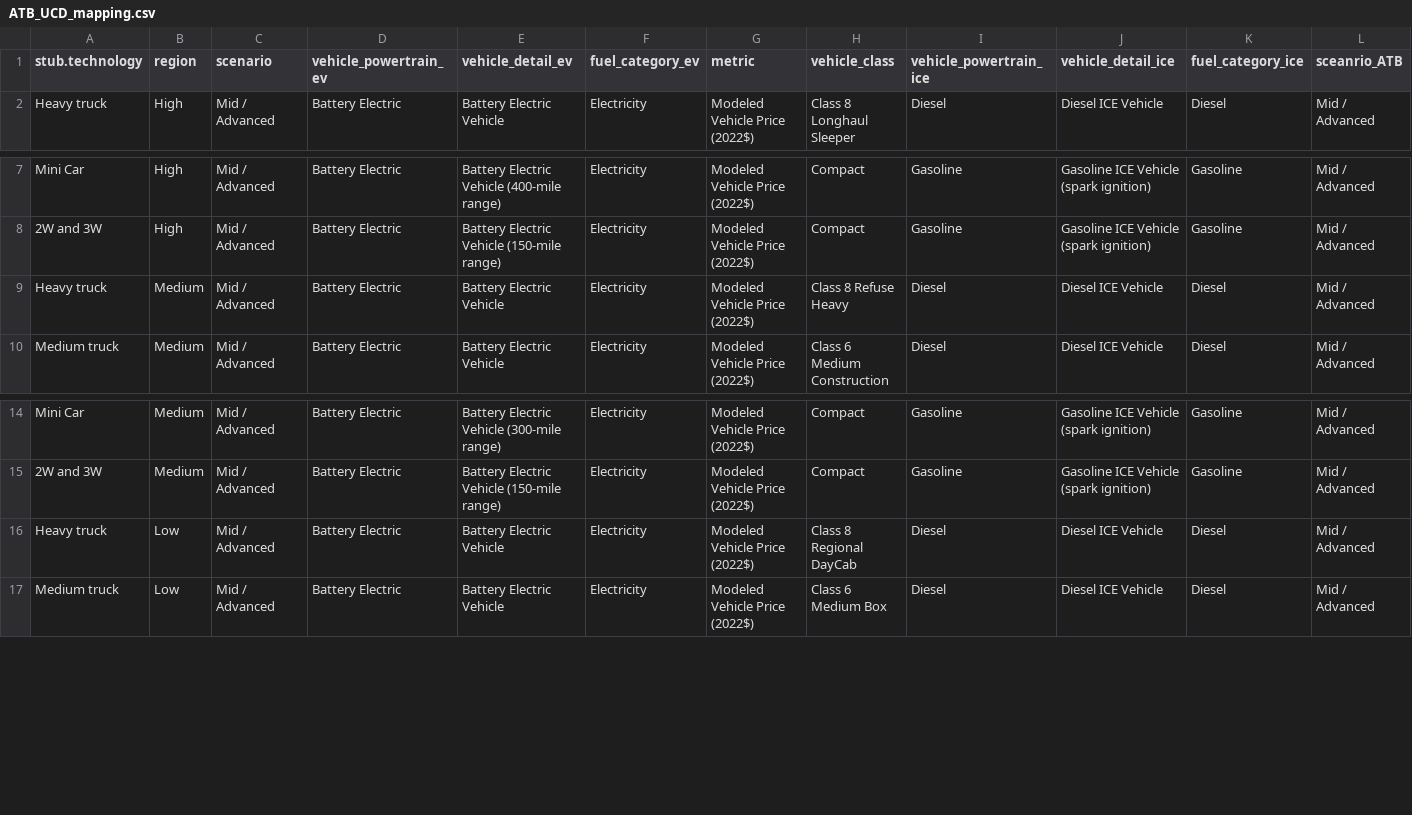
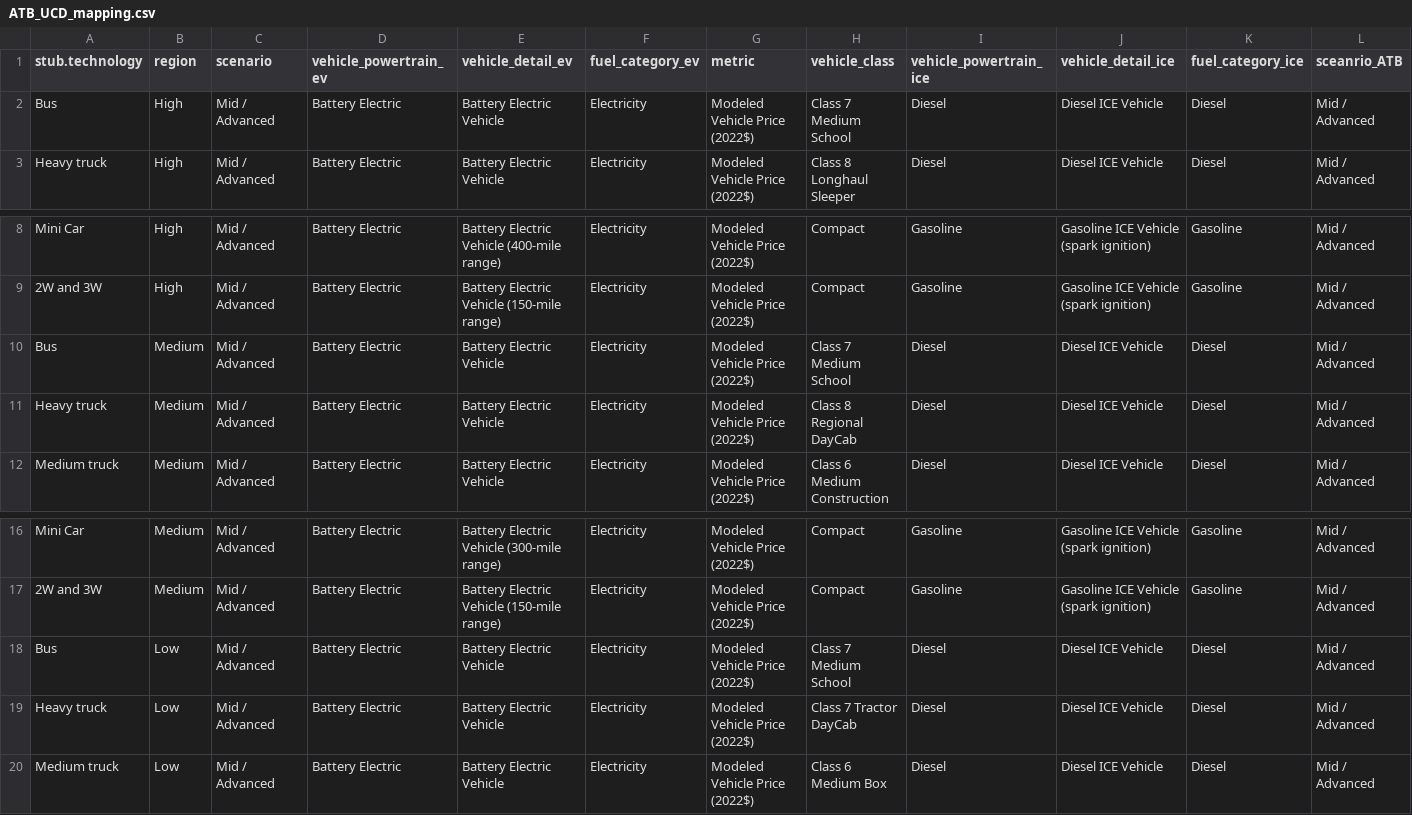
Before and after one commit to bc3LC/gcam-core, a CSV file: input/gcamdata/inst/extdata/energy/mappings/ATB_UCD_mapping.csv, drawn as a sheet; only a part is shown, gaps mark what is left out.

Commit message:
Improving the battery electric vehicle cost assumptions, and implementing the income elasticity work from Xiangwen (porting from https://github.com/umd-cgs/gcamscenarios/tree/main/src/trn-inc-elas_R )

```diff
--- a/input/gcamdata/inst/extdata/energy/mappings/ATB_UCD_mapping.csv
+++ b/input/gcamdata/inst/extdata/energy/mappings/ATB_UCD_mapping.csv
@@ -1,2 +1,3 @@
 stub.technology,region,scenario,vehicle_powertrain_ev,vehicle_detail_ev,fuel_category_ev,metric,vehicle_class,vehicle_powertrain_ice,vehicle_detail_ice,fuel_category_ice,sceanrio_ATB
+Bus,High,Mid / Advanced,Battery Electric,Battery Electric Vehicle,Electricity,Modeled Vehicle Price (2022$),Class 7 Medium School,Diesel,Diesel ICE Vehicle,Diesel,Mid / Advanced
 Heavy truck,High,Mid / Advanced,Battery Electric,Battery Electric Vehicle,Electricity,Modeled Vehicle Price (2022$),Class 8 Longhaul Sleeper,Diesel,Diesel ICE Vehicle,Diesel,Mid / Advanced
@@ -8,3 +9,4 @@ Mini Car,High,Mid / Advanced,Battery Electric,Battery Electric Vehicle (400-mile
 2W and 3W,High,Mid / Advanced,Battery Electric,Battery Electric Vehicle (150-mile range),Electricity,Modeled Vehicle Price (2022$),Compact,Gasoline,Gasoline ICE Vehicle (spark ignition),Gasoline,Mid / Advanced
-Heavy truck,Medium,Mid / Advanced,Battery Electric,Battery Electric Vehicle,Electricity,Modeled Vehicle Price (2022$),Class 8 Refuse Heavy,Diesel,Diesel ICE Vehicle,Diesel,Mid / Advanced
+Bus,Medium,Mid / Advanced,Battery Electric,Battery Electric Vehicle,Electricity,Modeled Vehicle Price (2022$),Class 7 Medium School,Diesel,Diesel ICE Vehicle,Diesel,Mid / Advanced
+Heavy truck,Medium,Mid / Advanced,Battery Electric,Battery Electric Vehicle,Electricity,Modeled Vehicle Price (2022$),Class 8 Regional DayCab,Diesel,Diesel ICE Vehicle,Diesel,Mid / Advanced
 Medium truck,Medium,Mid / Advanced,Battery Electric,Battery Electric Vehicle,Electricity,Modeled Vehicle Price (2022$),Class 6 Medium Construction,Diesel,Diesel ICE Vehicle,Diesel,Mid / Advanced
@@ -15,3 +17,4 @@ Mini Car,Medium,Mid / Advanced,Battery Electric,Battery Electric Vehicle (300-mi
 2W and 3W,Medium,Mid / Advanced,Battery Electric,Battery Electric Vehicle (150-mile range),Electricity,Modeled Vehicle Price (2022$),Compact,Gasoline,Gasoline ICE Vehicle (spark ignition),Gasoline,Mid / Advanced
-Heavy truck,Low,Mid / Advanced,Battery Electric,Battery Electric Vehicle,Electricity,Modeled Vehicle Price (2022$),Class 8 Regional DayCab,Diesel,Diesel ICE Vehicle,Diesel,Mid / Advanced
+Bus,Low,Mid / Advanced,Battery Electric,Battery Electric Vehicle,Electricity,Modeled Vehicle Price (2022$),Class 7 Medium School,Diesel,Diesel ICE Vehicle,Diesel,Mid / Advanced
+Heavy truck,Low,Mid / Advanced,Battery Electric,Battery Electric Vehicle,Electricity,Modeled Vehicle Price (2022$),Class 7 Tractor DayCab,Diesel,Diesel ICE Vehicle,Diesel,Mid / Advanced
 Medium truck,Low,Mid / Advanced,Battery Electric,Battery Electric Vehicle,Electricity,Modeled Vehicle Price (2022$),Class 6 Medium Box,Diesel,Diesel ICE Vehicle,Diesel,Mid / Advanced
```
Also changed, not shown: 7 other files.
